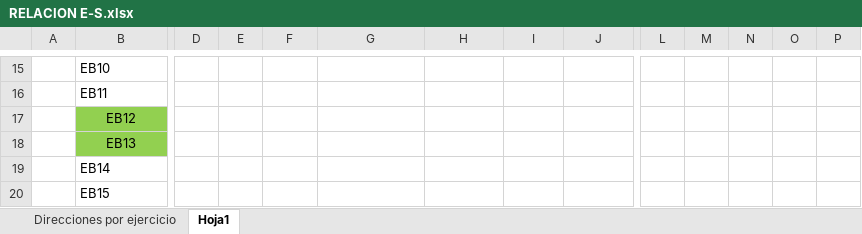
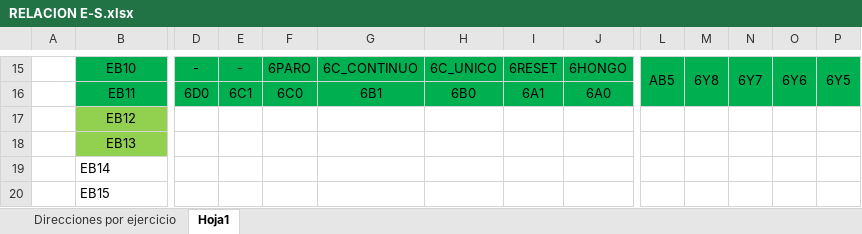
Before and after one commit to ailr16/PLC, an Excel workbook: FluidE-S/RELACION E-S.xlsx, sheet Hoja1, drawn as a sheet; only a part is shown, gaps mark what is left out; values as stored, in another font and other column widths than the file's, no borders; the diff covers the shown part only; the diff names each change by its address in the sheet, - before the commit and + after, or states it on an @@ line.

```diff
--- a/FluidE-S/RELACION E-S.xlsx (sheet Hoja1)
+++ b/FluidE-S/RELACION E-S.xlsx (sheet Hoja1)
-B15:J16 fill: none
+B15:J16 fill: #00B050
-B15:B16 alignment: left
+B15:B16 alignment: center
-D15: (empty)
+D15: -
-E15: (empty)
+E15: -
-F15: (empty)
+F15: 6PARO
-G15: (empty)
+G15: 6C_CONTINUO
-H15: (empty)
+H15: 6C_UNICO
-I15: (empty)
+I15: 6RESET
-J15: (empty)
+J15: 6HONGO
-L15: (empty)
+L15: AB5
-L15:P16 fill: none
+L15:P16 fill: #00B050
+L15:L16 merged
-M15: (empty)
+M15: 6Y8
+M15:M16 merged
-N15: (empty)
+N15: 6Y7
+N15:N16 merged
-O15: (empty)
+O15: 6Y6
+O15:O16 merged
-P15: (empty)
+P15: 6Y5
+P15:P16 merged
-D16: (empty)
+D16: 6D0
-E16: (empty)
+E16: 6C1
-F16: (empty)
+F16: 6C0
-G16: (empty)
+G16: 6B1
-H16: (empty)
+H16: 6B0
-I16: (empty)
+I16: 6A1
-J16: (empty)
+J16: 6A0
```
Also changed, not shown: 55 edited cells, cell formats and merged cells elsewhere in this sheet, 17 other files.
